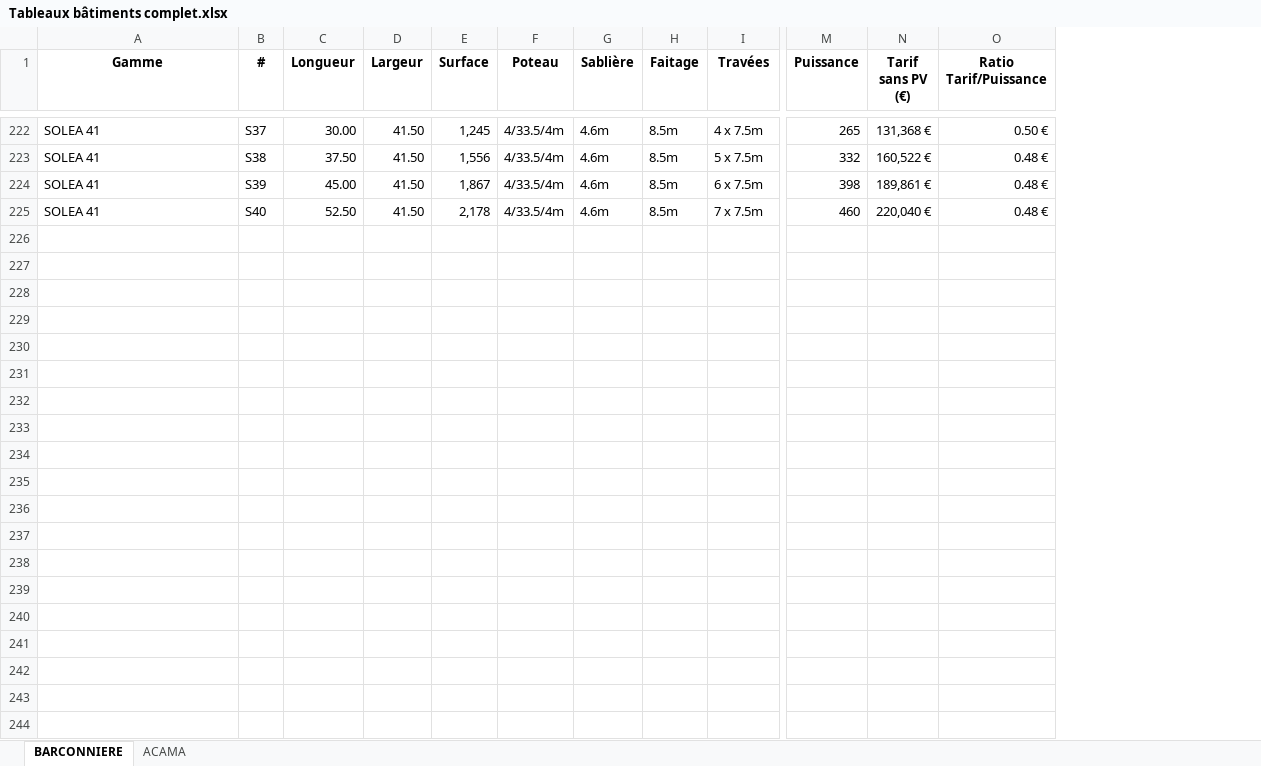
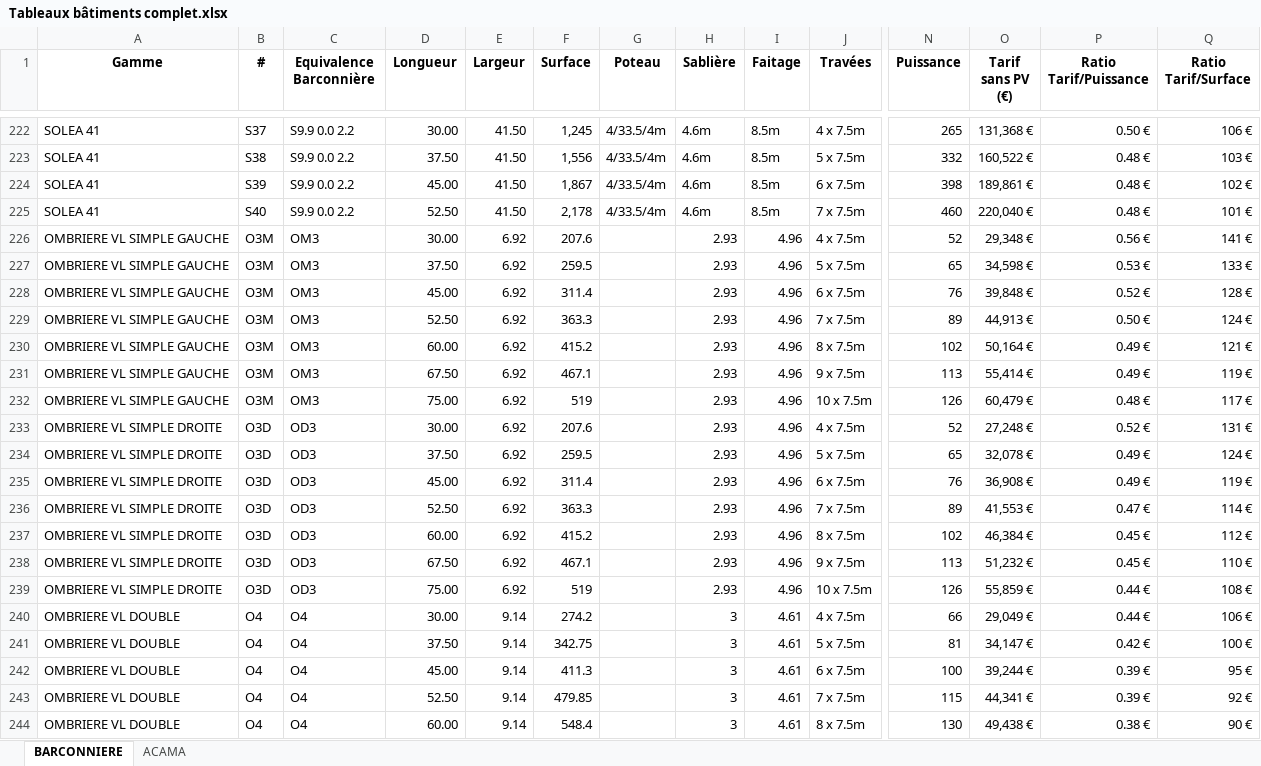
Before and after one commit to YannENRCourtage/nelsonpv.fr, an Excel workbook: Tableaux bâtiments complet.xlsx, sheet BARCONNIERE, drawn as a sheet; only a part is shown, gaps mark what is left out; values as stored, in another font and other column widths than the file's, no borders; conditional formats not drawn; rows hold the shown columns only; the diff covers the shown part only; the diff names each change by its address in the sheet, - before the commit and + after, or states it on an @@ line.

```diff
--- a/Tableaux bâtiments complet.xlsx (sheet BARCONNIERE)
+++ b/Tableaux bâtiments complet.xlsx (sheet BARCONNIERE)
+column C (Equivalence Barconnière), rows 222-225: all S9.9 0.0 2.2
+column Q (Ratio Tarif/Surface), rows 222-225: 106 € | 103 € | 102 € | 101 €
+row 226: OMBRIERE VL SIMPLE GAUCHE | O3M | OM3 | 30.00 | 6.92 | 207.6 |  | 2.93 | 4.96 | 4 x 7.5m | 52 | 29,348 € | 0.56 € | 141 €
+row 227: OMBRIERE VL SIMPLE GAUCHE | O3M | OM3 | 37.50 | 6.92 | 259.5 |  | 2.93 | 4.96 | 5 x 7.5m | 65 | 34,598 € | 0.53 € | 133 €
+row 228: OMBRIERE VL SIMPLE GAUCHE | O3M | OM3 | 45.00 | 6.92 | 311.4 |  | 2.93 | 4.96 | 6 x 7.5m | 76 | 39,848 € | 0.52 € | 128 €
+row 229: OMBRIERE VL SIMPLE GAUCHE | O3M | OM3 | 52.50 | 6.92 | 363.3 |  | 2.93 | 4.96 | 7 x 7.5m | 89 | 44,913 € | 0.50 € | 124 €
+row 230: OMBRIERE VL SIMPLE GAUCHE | O3M | OM3 | 60.00 | 6.92 | 415.2 |  | 2.93 | 4.96 | 8 x 7.5m | 102 | 50,164 € | 0.49 € | 121 €
+row 231: OMBRIERE VL SIMPLE GAUCHE | O3M | OM3 | 67.50 | 6.92 | 467.1 |  | 2.93 | 4.96 | 9 x 7.5m | 113 | 55,414 € | 0.49 € | 119 €
+row 232: OMBRIERE VL SIMPLE GAUCHE | O3M | OM3 | 75.00 | 6.92 | 519 |  | 2.93 | 4.96 | 10 x 7.5m | 126 | 60,479 € | 0.48 € | 117 €
+row 233: OMBRIERE VL SIMPLE DROITE | O3D | OD3 | 30.00 | 6.92 | 207.6 |  | 2.93 | 4.96 | 4 x 7.5m | 52 | 27,248 € | 0.52 € | 131 €
+row 234: OMBRIERE VL SIMPLE DROITE | O3D | OD3 | 37.50 | 6.92 | 259.5 |  | 2.93 | 4.96 | 5 x 7.5m | 65 | 32,078 € | 0.49 € | 124 €
+row 235: OMBRIERE VL SIMPLE DROITE | O3D | OD3 | 45.00 | 6.92 | 311.4 |  | 2.93 | 4.96 | 6 x 7.5m | 76 | 36,908 € | 0.49 € | 119 €
+row 236: OMBRIERE VL SIMPLE DROITE | O3D | OD3 | 52.50 | 6.92 | 363.3 |  | 2.93 | 4.96 | 7 x 7.5m | 89 | 41,553 € | 0.47 € | 114 €
+row 237: OMBRIERE VL SIMPLE DROITE | O3D | OD3 | 60.00 | 6.92 | 415.2 |  | 2.93 | 4.96 | 8 x 7.5m | 102 | 46,384 € | 0.45 € | 112 €
+row 238: OMBRIERE VL SIMPLE DROITE | O3D | OD3 | 67.50 | 6.92 | 467.1 |  | 2.93 | 4.96 | 9 x 7.5m | 113 | 51,232 € | 0.45 € | 110 €
+row 239: OMBRIERE VL SIMPLE DROITE | O3D | OD3 | 75.00 | 6.92 | 519 |  | 2.93 | 4.96 | 10 x 7.5m | 126 | 55,859 € | 0.44 € | 108 €
+row 240: OMBRIERE VL DOUBLE | O4 | O4 | 30.00 | 9.14 | 274.2 |  | 3 | 4.61 | 4 x 7.5m | 66 | 29,049 € | 0.44 € | 106 €
+row 241: OMBRIERE VL DOUBLE | O4 | O4 | 37.50 | 9.14 | 342.75 |  | 3 | 4.61 | 5 x 7.5m | 81 | 34,147 € | 0.42 € | 100 €
+row 242: OMBRIERE VL DOUBLE | O4 | O4 | 45.00 | 9.14 | 411.3 |  | 3 | 4.61 | 6 x 7.5m | 100 | 39,244 € | 0.39 € | 95 €
+row 243: OMBRIERE VL DOUBLE | O4 | O4 | 52.50 | 9.14 | 479.85 |  | 3 | 4.61 | 7 x 7.5m | 115 | 44,341 € | 0.39 € | 92 €
+row 244: OMBRIERE VL DOUBLE | O4 | O4 | 60.00 | 9.14 | 548.4 |  | 3 | 4.61 | 8 x 7.5m | 130 | 49,438 € | 0.38 € | 90 €
```
Also changed, not shown: 30 added rows elsewhere in this sheet, formulas that keep their value, 23 other files.
